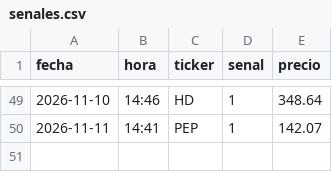
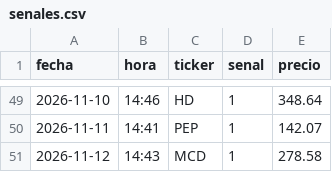
Before and after one commit to sombranba-bit/bot-trading, a CSV file: data/senales.csv, drawn as a sheet; only a part is shown, gaps mark what is left out.

```diff
--- a/data/senales.csv
+++ b/data/senales.csv
@@ -50 +50,2 @@ fecha,hora,ticker,senal,precio
 2026-11-11,14:41,PEP,1,142.07
+2026-11-12,14:43,MCD,1,278.58
```
Also changed, not shown: data/trades.csv, 1 other file.
